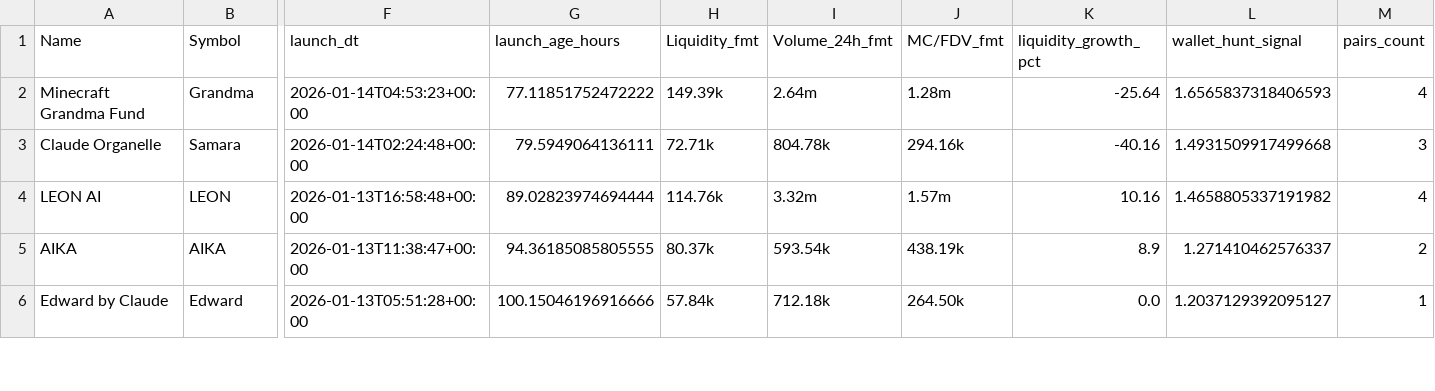
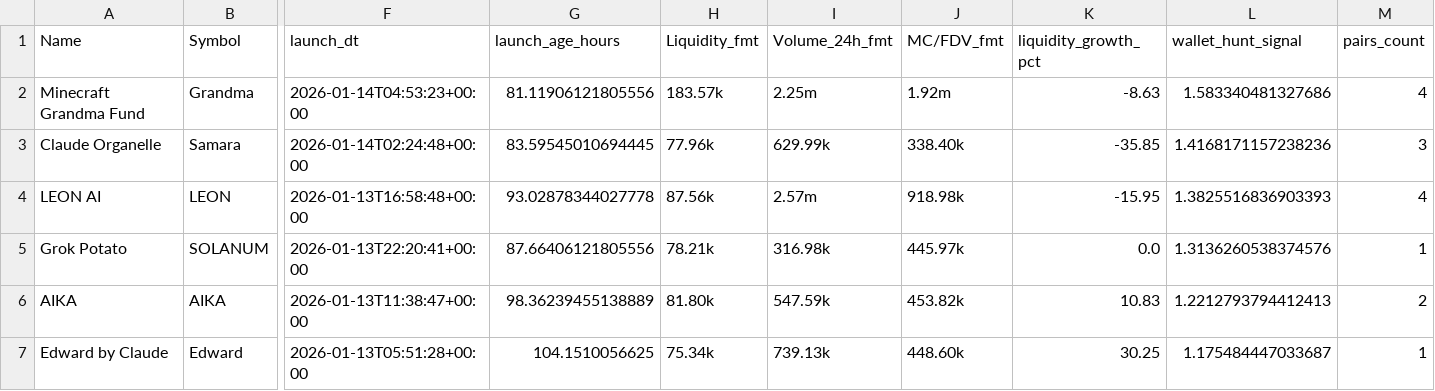
Before and after one commit to ziovajoz/solana-token-csv, a CSV file: output/tokens_72h_7d.csv, drawn as a sheet; only a part is shown, gaps mark what is left out; addresses are those after the commit; rows hold the shown columns only; the diff covers the shown part only; the diff names each change by its address in the sheet, - before the commit and + after, or states it on an @@ line.

```diff
--- a/output/tokens_72h_7d.csv
+++ b/output/tokens_72h_7d.csv
-G2 (launch_age_hours): 77.11851752472222
+G2 (launch_age_hours): 81.11906121805556
-H2 (Liquidity_fmt): 149.39k
+H2 (Liquidity_fmt): 183.57k
-I2 (Volume_24h_fmt): 2.64m
+I2 (Volume_24h_fmt): 2.25m
-J2 (MC/FDV_fmt): 1.28m
+J2 (MC/FDV_fmt): 1.92m
-K2 (liquidity_growth_pct): -25.64
+K2 (liquidity_growth_pct): -8.63
-L2 (wallet_hunt_signal): 1.6565837318406593
+L2 (wallet_hunt_signal): 1.583340481327686
-G3 (launch_age_hours): 79.5949064136111
+G3 (launch_age_hours): 83.59545010694445
-H3 (Liquidity_fmt): 72.71k
+H3 (Liquidity_fmt): 77.96k
-I3 (Volume_24h_fmt): 804.78k
+I3 (Volume_24h_fmt): 629.99k
-J3 (MC/FDV_fmt): 294.16k
+J3 (MC/FDV_fmt): 338.40k
-K3 (liquidity_growth_pct): -40.16
+K3 (liquidity_growth_pct): -35.85
-L3 (wallet_hunt_signal): 1.4931509917499668
+L3 (wallet_hunt_signal): 1.4168171157238236
-G4 (launch_age_hours): 89.02823974694444
+G4 (launch_age_hours): 93.02878344027778
-H4 (Liquidity_fmt): 114.76k
+H4 (Liquidity_fmt): 87.56k
-I4 (Volume_24h_fmt): 3.32m
+I4 (Volume_24h_fmt): 2.57m
-J4 (MC/FDV_fmt): 1.57m
+J4 (MC/FDV_fmt): 918.98k
-K4 (liquidity_growth_pct): 10.16
+K4 (liquidity_growth_pct): -15.95
-L4 (wallet_hunt_signal): 1.4658805337191982
+L4 (wallet_hunt_signal): 1.3825516836903393
+row 5: Grok Potato | SOLANUM | 2026-01-13T22:20:41+00:00 | 87.66406121805556 | 78.21k | 316.98k | 445.97k | 0.0 | 1.3136260538374576 | 1
-G6 (launch_age_hours): 94.36185085805555
+G6 (launch_age_hours): 98.36239455138889
-H6 (Liquidity_fmt): 80.37k
+H6 (Liquidity_fmt): 81.80k
-I6 (Volume_24h_fmt): 593.54k
+I6 (Volume_24h_fmt): 547.59k
-J6 (MC/FDV_fmt): 438.19k
+J6 (MC/FDV_fmt): 453.82k
-K6 (liquidity_growth_pct): 8.9
+K6 (liquidity_growth_pct): 10.83
-L6 (wallet_hunt_signal): 1.271410462576337
+L6 (wallet_hunt_signal): 1.2212793794412413
-G7 (launch_age_hours): 100.15046196916666
+G7 (launch_age_hours): 104.1510056625
-H7 (Liquidity_fmt): 57.84k
+H7 (Liquidity_fmt): 75.34k
-I7 (Volume_24h_fmt): 712.18k
+I7 (Volume_24h_fmt): 739.13k
-J7 (MC/FDV_fmt): 264.50k
+J7 (MC/FDV_fmt): 448.60k
-K7 (liquidity_growth_pct): 0.0
+K7 (liquidity_growth_pct): 30.25
-L7 (wallet_hunt_signal): 1.2037129392095127
+L7 (wallet_hunt_signal): 1.175484447033687
```
Also changed, not shown: 1 removed row and 24 edited cells elsewhere in this file, output/included.csv, output/tokens_0_24h.csv, 4 other files.
